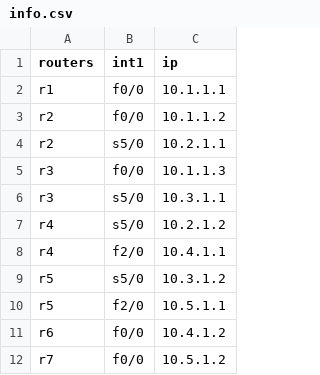
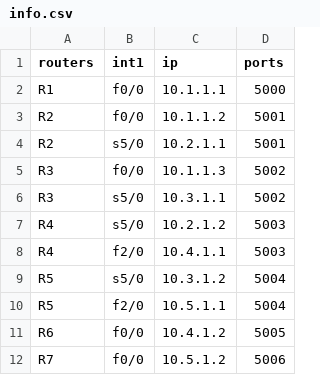
Before and after one commit to abdelouahedlabrigui/algorithm, a CSV file: info.csv, drawn as a sheet; the diff names each change by its address in the sheet, - before the commit and + after, or states it on an @@ line.

```diff
--- a/info.csv
+++ b/info.csv
+column D (ports), rows 2-12: 5000 | 5001 | 5001 | 5002 | 5002 | 5003 | 5003 | 5004 | 5004 | 5005 | 5006
-A2 (routers): r1
+A2 (routers): R1
-A3:A4 (routers): r2
+A3:A4 (routers): R2
-A5:A6 (routers): r3
+A5:A6 (routers): R3
-A7:A8 (routers): r4
+A7:A8 (routers): R4
-A9:A10 (routers): r5
+A9:A10 (routers): R5
-A11 (routers): r6
+A11 (routers): R6
-A12 (routers): r7
+A12 (routers): R7
```
Also changed, not shown: 12 other files.
